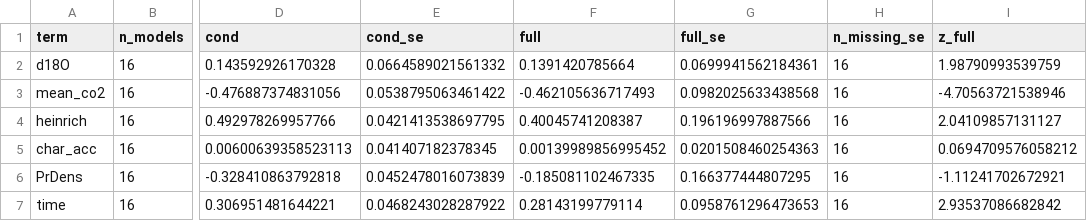
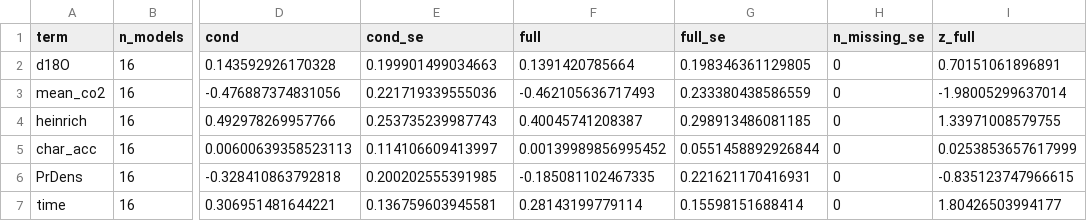
Before and after one commit to QuinnAsena/tulane-new, a CSV file: results/ocfs/model_averaged_time_lin.csv, drawn as a sheet; only a part is shown, gaps mark what is left out; the diff names each change by its address in the sheet, - before the commit and + after, or states it on an @@ line.

```diff
--- a/results/ocfs/model_averaged_time_lin.csv
+++ b/results/ocfs/model_averaged_time_lin.csv
-E2 (cond_se): 0.0664589021561332
+E2 (cond_se): 0.199901499034663
-G2 (full_se): 0.0699941562184361
+G2 (full_se): 0.198346361129805
-H2:H7 (n_missing_se): 16
+H2:H7 (n_missing_se): 0
-I2 (z_full): 1.98790993539759
+I2 (z_full): 0.70151061896891
-E3 (cond_se): 0.0538795063461422
+E3 (cond_se): 0.221719339555036
-G3 (full_se): 0.0982025633438568
+G3 (full_se): 0.233380438586559
-I3 (z_full): -4.70563721538946
+I3 (z_full): -1.98005299637014
-E4 (cond_se): 0.0421413538697795
+E4 (cond_se): 0.253735239987743
-G4 (full_se): 0.196196997887566
+G4 (full_se): 0.298913486081185
-I4 (z_full): 2.04109857131127
+I4 (z_full): 1.33971008579755
-E5 (cond_se): 0.041407182378345
+E5 (cond_se): 0.114106609413997
-G5 (full_se): 0.0201508460254363
+G5 (full_se): 0.0551458892926844
-I5 (z_full): 0.0694709576058212
+I5 (z_full): 0.0253853657617999
-E6 (cond_se): 0.0452478016073839
+E6 (cond_se): 0.200202555391985
-G6 (full_se): 0.166377444807295
+G6 (full_se): 0.221621170416931
-I6 (z_full): -1.11241702672921
+I6 (z_full): -0.835123747966615
-E7 (cond_se): 0.0468243028287922
+E7 (cond_se): 0.136759603945581
-G7 (full_se): 0.0958761296473653
+G7 (full_se): 0.15598151688414
-I7 (z_full): 2.93537086682842
+I7 (z_full): 1.80426503994177
```
Also changed, not shown: results/ocfs/model_averaged_time_hol.csv, 6 other files.
